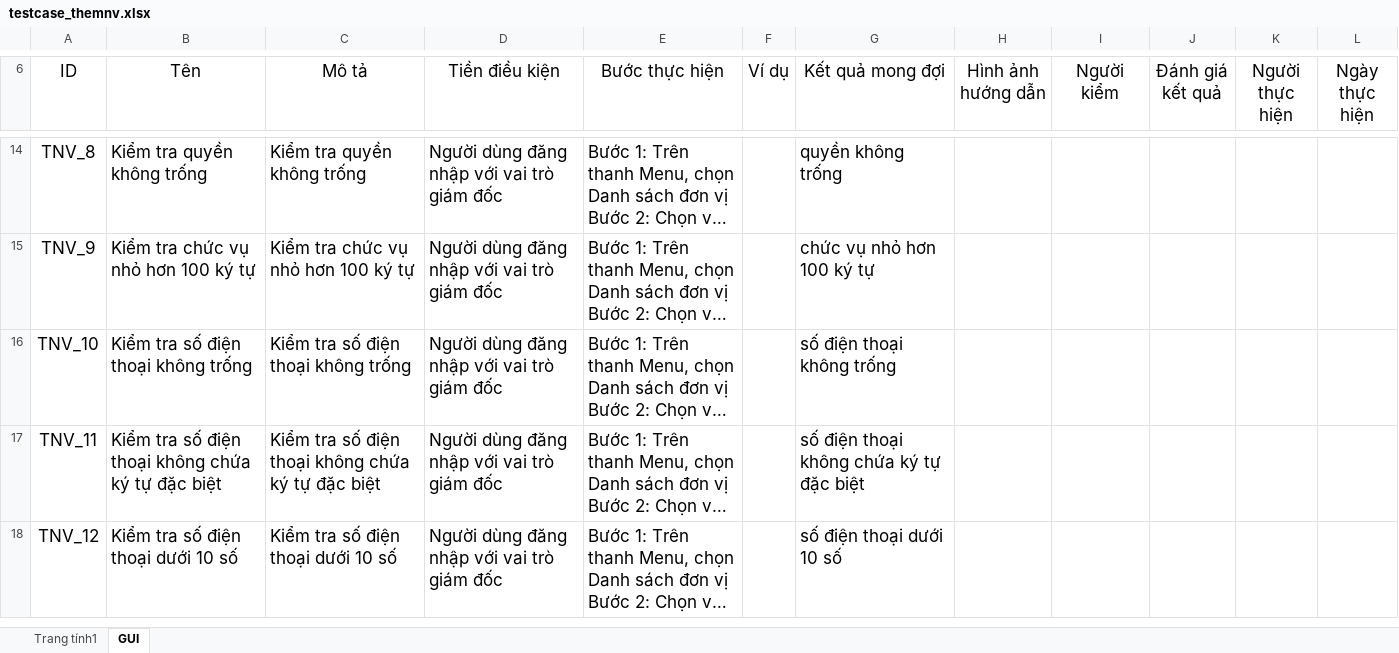
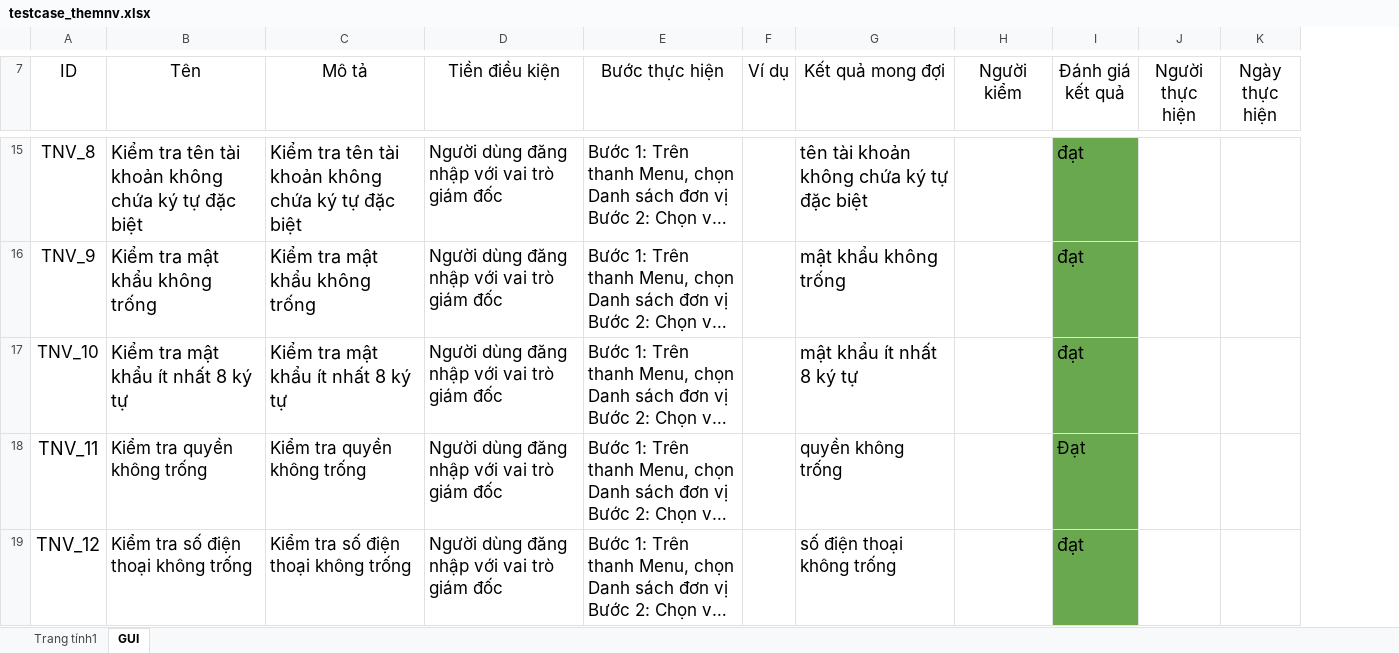
Before and after one commit to thesunza1/qlgv, an Excel workbook: chucnang/srs/themnv/testcase_themnv.xlsx, sheet GUI, drawn as a sheet; only a part is shown, gaps mark what is left out; long unchanged cells end in …; values as stored, in another font and other column widths than the file's, no borders; charts and pictures not drawn; removed rows and columns are numbered as before the commit, all else as after; the diff covers the shown part only; the diff names each change by its address in the sheet, - before the commit and + after, or states it on an @@ line.

```diff
--- a/chucnang/srs/themnv/testcase_themnv.xlsx (sheet GUI)
+++ b/chucnang/srs/themnv/testcase_themnv.xlsx (sheet GUI)
-column F (Ví dụ), empty
+column F (Ví dụ), empty
-column H (Hình ảnh hướng dẫn), empty
-column J (Đánh giá kết quả), empty
+column I (Đánh giá kết quả), rows 15-19: đạt | đạt | đạt | Đạt | đạt
@@ B15:C17 text size: larger @@
-B15 (Tên): Kiểm tra quyền không trống
+B15 (Tên): Kiểm tra tên tài khoản không chứa ký tự đặc biệt
-C15 (Mô tả): Kiểm tra quyền không trống
+C15 (Mô tả): Kiểm tra tên tài khoản không chứa ký tự đặc biệt
@@ G15:G17 text size: larger @@
-G15 (Kết quả mong đợi): quyền không trống
+G15 (Kết quả mong đợi): tên tài khoản không chứa ký tự đặc biệt
-B16 (Tên): Kiểm tra chức vụ nhỏ hơn 100 ký tự
+B16 (Tên): Kiểm tra mật khẩu không trống
-C16 (Mô tả): Kiểm tra chức vụ nhỏ hơn 100 ký tự
+C16 (Mô tả): Kiểm tra mật khẩu không trống
-G16 (Kết quả mong đợi): chức vụ nhỏ hơn 100 ký tự
+G16 (Kết quả mong đợi): mật khẩu không trống
-B17 (Tên): Kiểm tra số điện thoại không trống
+B17 (Tên): Kiểm tra mật khẩu ít nhất 8 ký tự
-C17 (Mô tả): Kiểm tra số điện thoại không trống
+C17 (Mô tả): Kiểm tra mật khẩu ít nhất 8 ký tự
-G17 (Kết quả mong đợi): số điện thoại không trống
+G17 (Kết quả mong đợi): mật khẩu ít nhất 8 ký tự
@@ A18:A19 text size: larger @@
-B18 (Tên): Kiểm tra số điện thoại không chứa ký tự đặc biệt
+B18 (Tên): Kiểm tra quyền không trống
-C18 (Mô tả): Kiểm tra số điện thoại không chứa ký tự đặc biệt
+C18 (Mô tả): Kiểm tra quyền không trống
-G18 (Kết quả mong đợi): số điện thoại không chứa ký tự đặc biệt
+G18 (Kết quả mong đợi): quyền không trống
-B19 (Tên): Kiểm tra số điện thoại dưới 10 số
+B19 (Tên): Kiểm tra số điện thoại không trống
-C19 (Mô tả): Kiểm tra số điện thoại dưới 10 số
+C19 (Mô tả): Kiểm tra số điện thoại không trống
-G19 (Kết quả mong đợi): số điện thoại dưới 10 số
+G19 (Kết quả mong đợi): số điện thoại không trống
```
Also changed, not shown: 6 added rows, 1 removed row, 41 edited cells, cell formats and merged cells elsewhere in this sheet, sheet Trang tính1, charts or pictures, 1 other file.
